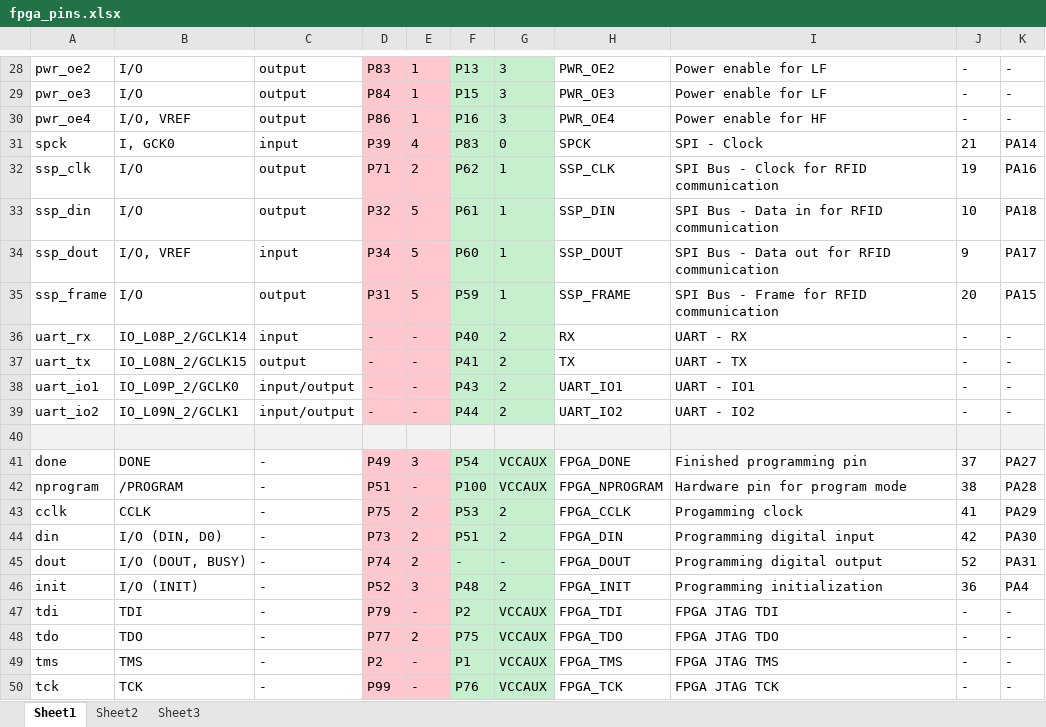
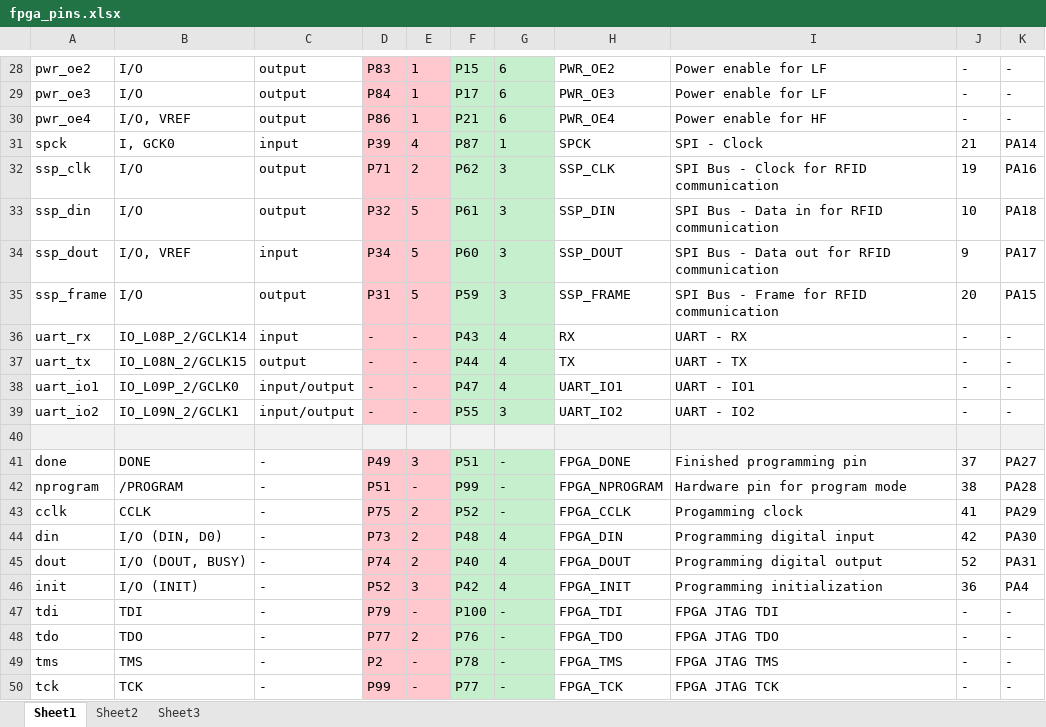
Before and after one commit to glocklueng/032, an Excel workbook: LayerOne_2014/badge/doc/fpga_pins.xlsx, sheet Sheet1, drawn as a sheet; only a part is shown, gaps mark what is left out; values as stored, in another font and other column widths than the file's, no borders; the diff covers the shown part only; the diff names each change by its address in the sheet, - before the commit and + after, or states it on an @@ line.

```diff
--- a/LayerOne_2014/badge/doc/fpga_pins.xlsx (sheet Sheet1)
+++ b/LayerOne_2014/badge/doc/fpga_pins.xlsx (sheet Sheet1)
-F28: P13
+F28: P15
-G28:G30: 3
+G28:G30: 6
-F29: P15
+F29: P17
-F30: P16
+F30: P21
-F31: P83
+F31: P87
-G31: 0
+G31: 1
-G32:G35: 1
+G32:G35: 3
-F36: P40
+F36: P43
-G36:G38: 2
+G36:G38: 4
-F37: P41
+F37: P44
-F38: P43
+F38: P47
-F39: P44
+F39: P55
-G39: 2
+G39: 3
-F41: P54
+F41: P51
-G41:G42: VCCAUX
+G41:G42: -
-F42: P100
+F42: P99
-F43: P53
+F43: P52
-G43: 2
+G43: -
-F44: P51
+F44: P48
-G44: 2
+G44: 4
-F45: -
+F45: P40
-G45: -
+G45: 4
-F46: P48
+F46: P42
-G46: 2
+G46: 4
-F47: P2
+F47: P100
-G47:G50: VCCAUX
+G47:G50: -
-F48: P75
+F48: P76
-F49: P1
+F49: P78
-F50: P76
+F50: P77
```
Also changed, not shown: 41 edited cells elsewhere in this sheet, 1 other file.
